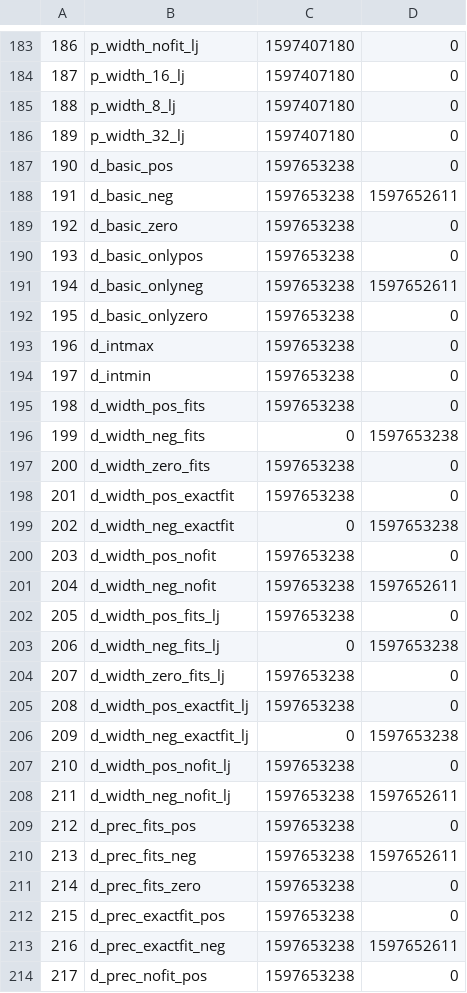
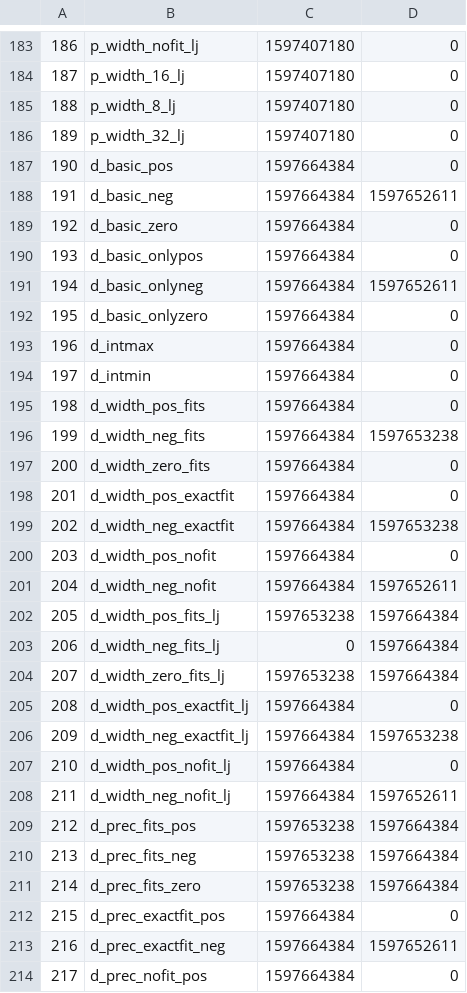
Before and after one commit to fica99/libftprintf, a CSV file: pft_4000_test/history.csv, drawn as a sheet; only a part is shown, gaps mark what is left out; the diff covers the shown part only.

```diff
--- a/pft_4000_test/history.csv
+++ b/pft_4000_test/history.csv
@@ -186,29 +186,29 @@
 189,p_width_32_lj,1597407180,0
-190,d_basic_pos,1597653238,0
-191,d_basic_neg,1597653238,1597652611
-192,d_basic_zero,1597653238,0
-193,d_basic_onlypos,1597653238,0
-194,d_basic_onlyneg,1597653238,1597652611
-195,d_basic_onlyzero,1597653238,0
-196,d_intmax,1597653238,0
-197,d_intmin,1597653238,0
-198,d_width_pos_fits,1597653238,0
-199,d_width_neg_fits,0,1597653238
-200,d_width_zero_fits,1597653238,0
-201,d_width_pos_exactfit,1597653238,0
-202,d_width_neg_exactfit,0,1597653238
-203,d_width_pos_nofit,1597653238,0
-204,d_width_neg_nofit,1597653238,1597652611
-205,d_width_pos_fits_lj,1597653238,0
-206,d_width_neg_fits_lj,0,1597653238
-207,d_width_zero_fits_lj,1597653238,0
-208,d_width_pos_exactfit_lj,1597653238,0
-209,d_width_neg_exactfit_lj,0,1597653238
-210,d_width_pos_nofit_lj,1597653238,0
-211,d_width_neg_nofit_lj,1597653238,1597652611
-212,d_prec_fits_pos,1597653238,0
-213,d_prec_fits_neg,1597653238,1597652611
-214,d_prec_fits_zero,1597653238,0
-215,d_prec_exactfit_pos,1597653238,0
-216,d_prec_exactfit_neg,1597653238,1597652611
-217,d_prec_nofit_pos,1597653238,0
+190,d_basic_pos,1597664384,0
+191,d_basic_neg,1597664384,1597652611
+192,d_basic_zero,1597664384,0
+193,d_basic_onlypos,1597664384,0
+194,d_basic_onlyneg,1597664384,1597652611
+195,d_basic_onlyzero,1597664384,0
+196,d_intmax,1597664384,0
+197,d_intmin,1597664384,0
+198,d_width_pos_fits,1597664384,0
+199,d_width_neg_fits,1597664384,1597653238
+200,d_width_zero_fits,1597664384,0
+201,d_width_pos_exactfit,1597664384,0
+202,d_width_neg_exactfit,1597664384,1597653238
+203,d_width_pos_nofit,1597664384,0
+204,d_width_neg_nofit,1597664384,1597652611
+205,d_width_pos_fits_lj,1597653238,1597664384
+206,d_width_neg_fits_lj,0,1597664384
+207,d_width_zero_fits_lj,1597653238,1597664384
+208,d_width_pos_exactfit_lj,1597664384,0
+209,d_width_neg_exactfit_lj,1597664384,1597653238
+210,d_width_pos_nofit_lj,1597664384,0
+211,d_width_neg_nofit_lj,1597664384,1597652611
+212,d_prec_fits_pos,1597653238,1597664384
+213,d_prec_fits_neg,1597653238,1597664384
+214,d_prec_fits_zero,1597653238,1597664384
+215,d_prec_exactfit_pos,1597664384,0
+216,d_prec_exactfit_neg,1597664384,1597652611
+217,d_prec_nofit_pos,1597664384,0
```
Also changed, not shown: 52 edited cells elsewhere in this file, 9 other files.
